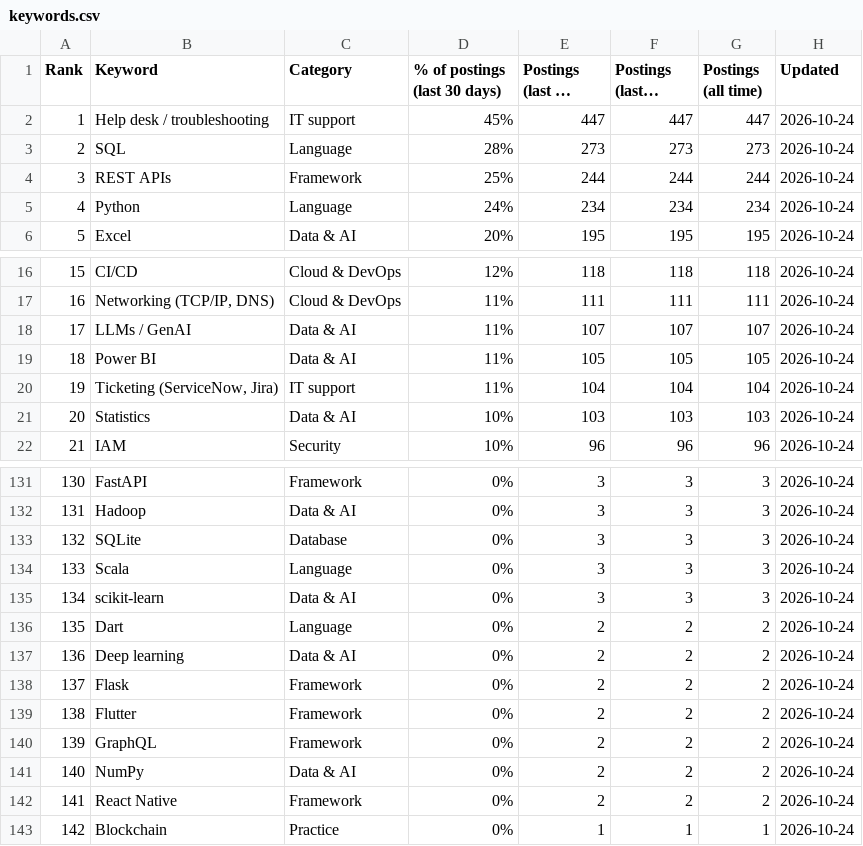
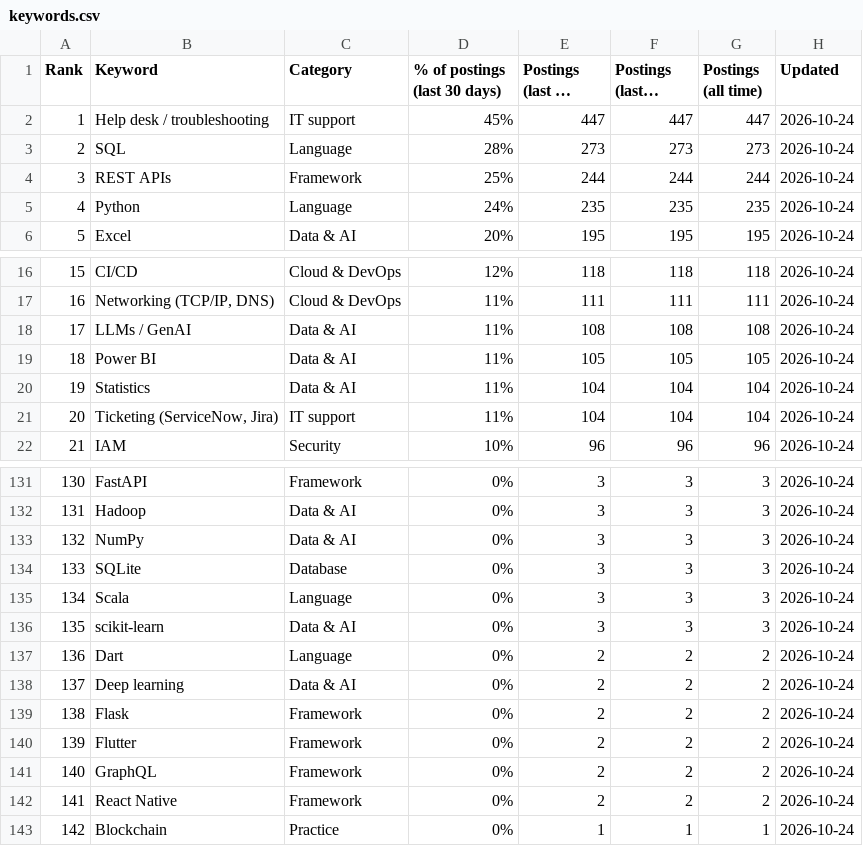
Before and after one commit to sagarh12/canada-jobs-feed, a CSV file: feed/keywords.csv, drawn as a sheet; only a part is shown, gaps mark what is left out; long unchanged cells end in …; the diff covers the shown part only; the diff names each change by its address in the sheet, - before the commit and + after, or states it on an @@ line.

```diff
--- a/feed/keywords.csv
+++ b/feed/keywords.csv
-E5 (Postings (last 30 days)): 234
+E5 (Postings (last 30 days)): 235
-F5 (Postings (last 7 days)): 234
+F5 (Postings (last 7 days)): 235
-G5 (Postings (all time)): 234
+G5 (Postings (all time)): 235
-E18 (Postings (last 30 days)): 107
+E18 (Postings (last 30 days)): 108
-F18 (Postings (last 7 days)): 107
+F18 (Postings (last 7 days)): 108
-G18 (Postings (all time)): 107
+G18 (Postings (all time)): 108
-B20 (Keyword): Ticketing (ServiceNow, Jira)
+B20 (Keyword): Statistics
-C20 (Category): IT support
+C20 (Category): Data & AI
-B21 (Keyword): Statistics
+B21 (Keyword): Ticketing (ServiceNow, Jira)
-C21 (Category): Data & AI
+C21 (Category): IT support
-D21 (% of postings (last 30 days)): 10%
+D21 (% of postings (last 30 days)): 11%
-E21 (Postings (last 30 days)): 103
+E21 (Postings (last 30 days)): 104
-F21 (Postings (last 7 days)): 103
+F21 (Postings (last 7 days)): 104
-G21 (Postings (all time)): 103
+G21 (Postings (all time)): 104
-B133 (Keyword): SQLite
+B133 (Keyword): NumPy
-C133 (Category): Database
+C133 (Category): Data & AI
-B134 (Keyword): Scala
+B134 (Keyword): SQLite
-C134 (Category): Language
+C134 (Category): Database
-B135 (Keyword): scikit-learn
+B135 (Keyword): Scala
-C135 (Category): Data & AI
+C135 (Category): Language
-B136 (Keyword): Dart
+B136 (Keyword): scikit-learn
-C136 (Category): Language
+C136 (Category): Data & AI
-E136 (Postings (last 30 days)): 2
+E136 (Postings (last 30 days)): 3
-F136 (Postings (last 7 days)): 2
+F136 (Postings (last 7 days)): 3
-G136 (Postings (all time)): 2
+G136 (Postings (all time)): 3
-B137 (Keyword): Deep learning
+B137 (Keyword): Dart
-C137 (Category): Data & AI
+C137 (Category): Language
-B138 (Keyword): Flask
+B138 (Keyword): Deep learning
-C138 (Category): Framework
+C138 (Category): Data & AI
-B139 (Keyword): Flutter
+B139 (Keyword): Flask
-B140 (Keyword): GraphQL
+B140 (Keyword): Flutter
-B141 (Keyword): NumPy
+B141 (Keyword): GraphQL
-C141 (Category): Data & AI
+C141 (Category): Framework
```
Also changed, not shown: 8 edited cells elsewhere in this file, 3 other files.
